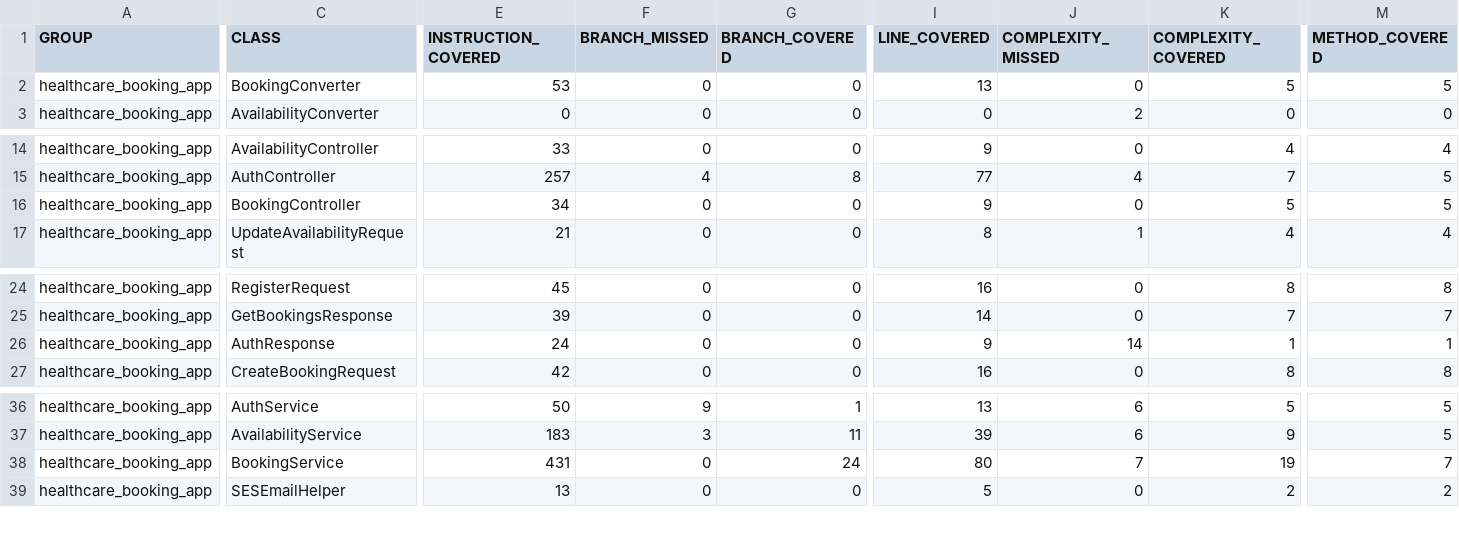
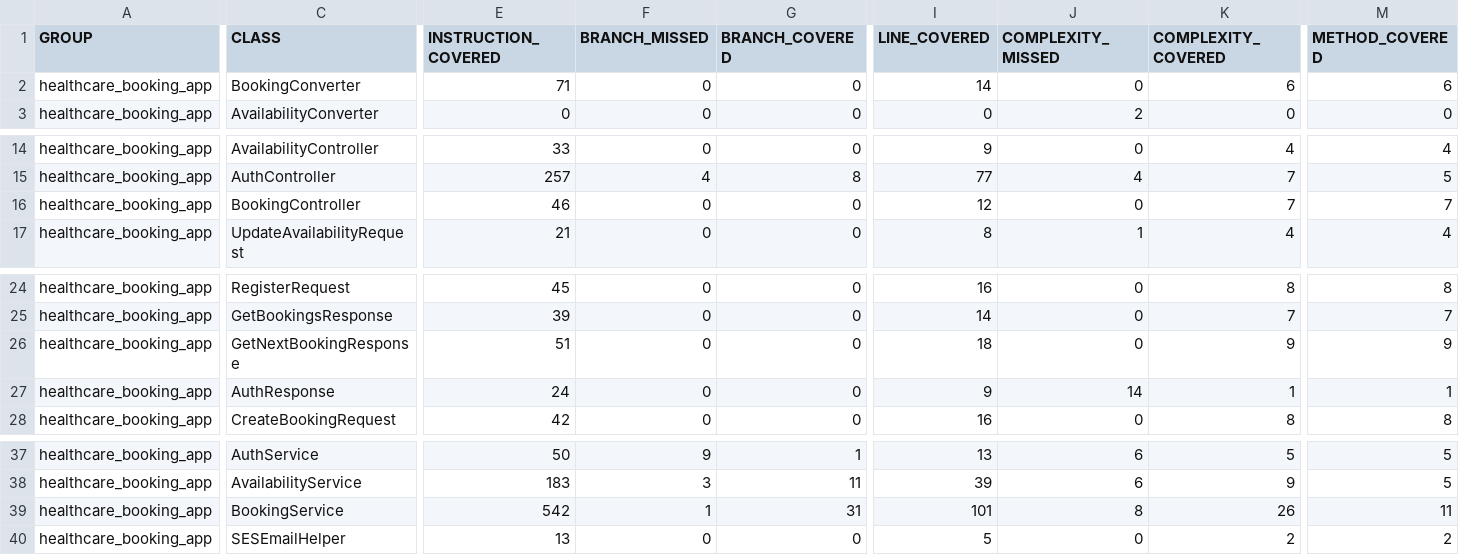
Before and after one commit to Ollie1994/health_care_ab_server, a CSV file: jacoco.csv, drawn as a sheet; only a part is shown, gaps mark what is left out; addresses are those after the commit; rows hold the shown columns only; the diff names each change by its address in the sheet, - before the commit and + after, or states it on an @@ line.

```diff
--- a/jacoco.csv
+++ b/jacoco.csv
-E2 (INSTRUCTION_COVERED): 53
+E2 (INSTRUCTION_COVERED): 71
-I2 (LINE_COVERED): 13
+I2 (LINE_COVERED): 14
-K2 (COMPLEXITY_COVERED): 5
+K2 (COMPLEXITY_COVERED): 6
-M2 (METHOD_COVERED): 5
+M2 (METHOD_COVERED): 6
-E16 (INSTRUCTION_COVERED): 34
+E16 (INSTRUCTION_COVERED): 46
-I16 (LINE_COVERED): 9
+I16 (LINE_COVERED): 12
-K16 (COMPLEXITY_COVERED): 5
+K16 (COMPLEXITY_COVERED): 7
-M16 (METHOD_COVERED): 5
+M16 (METHOD_COVERED): 7
+row 26: healthcare_booking_app | GetNextBookingResponse | 51 | 0 | 0 | 18 | 0 | 9 | 9
-E39 (INSTRUCTION_COVERED): 431
+E39 (INSTRUCTION_COVERED): 542
-F39 (BRANCH_MISSED): 0
+F39 (BRANCH_MISSED): 1
-G39 (BRANCH_COVERED): 24
+G39 (BRANCH_COVERED): 31
-I39 (LINE_COVERED): 80
+I39 (LINE_COVERED): 101
-J39 (COMPLEXITY_MISSED): 7
+J39 (COMPLEXITY_MISSED): 8
-K39 (COMPLEXITY_COVERED): 19
+K39 (COMPLEXITY_COVERED): 26
-M39 (METHOD_COVERED): 7
+M39 (METHOD_COVERED): 11
```
Also changed, not shown: 19 other files.
